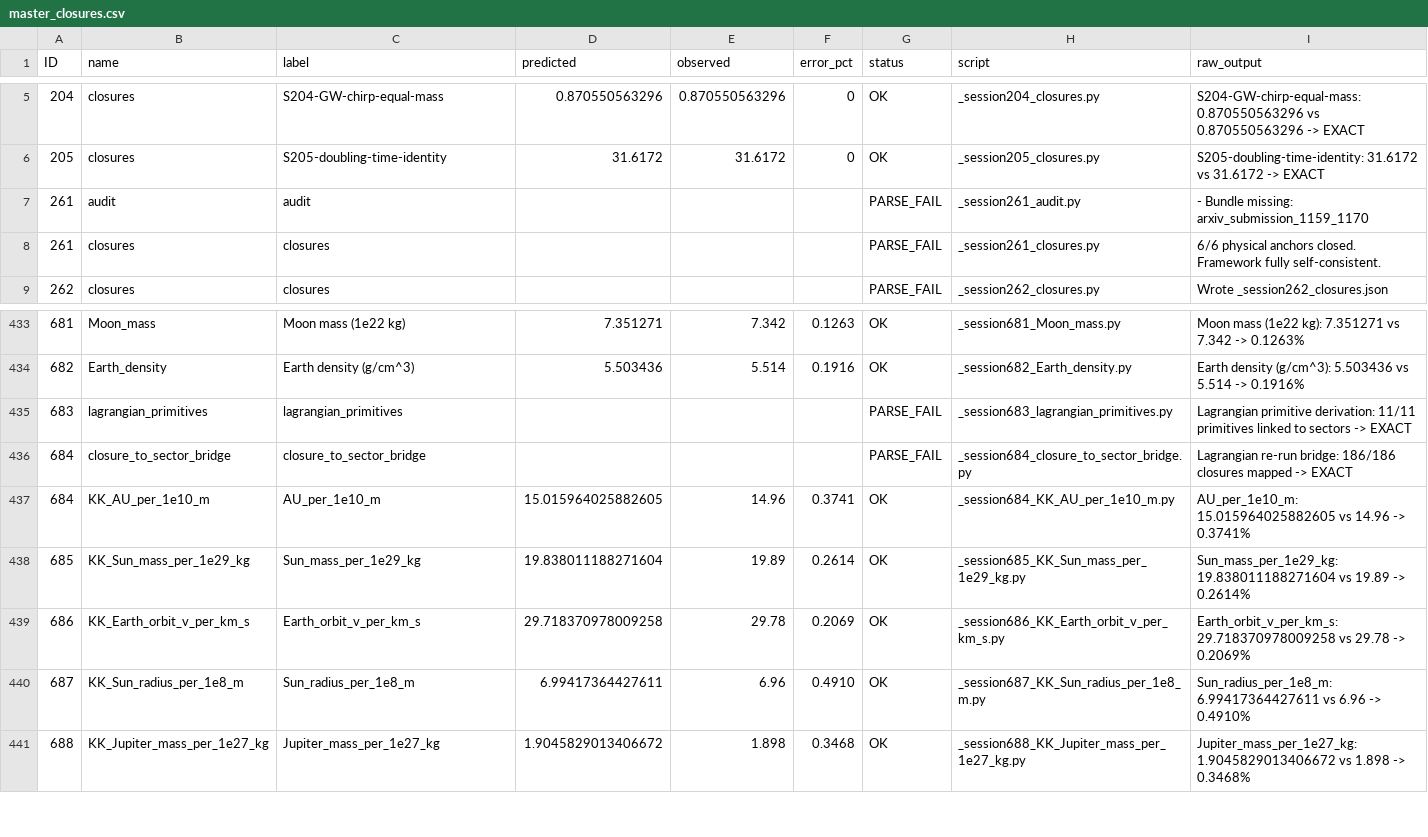
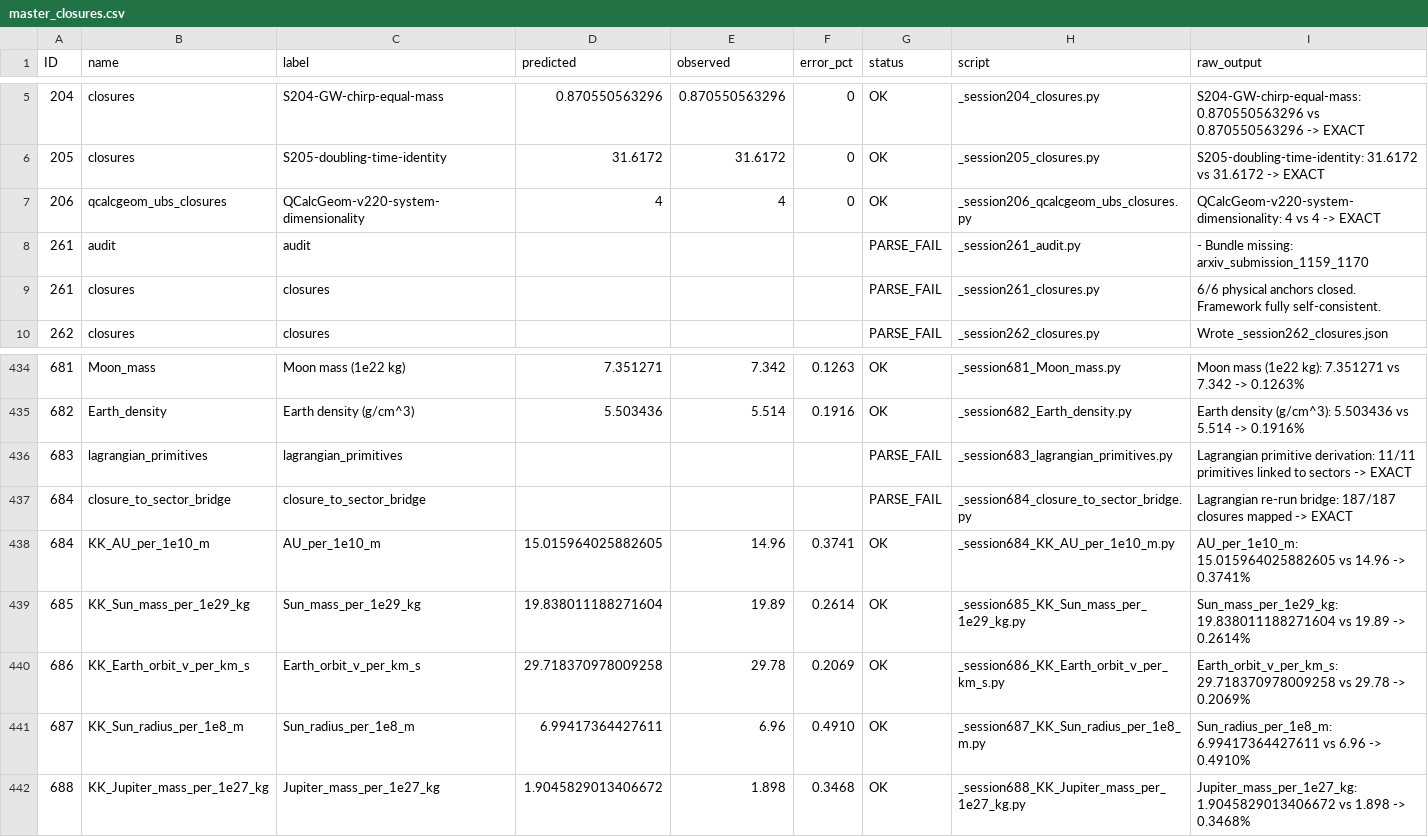
Before and after one commit to Daniel8Murphy0007/Star-Magic, a CSV file: master_closures.csv, drawn as a sheet; only a part is shown, gaps mark what is left out.

Commit message:
Phase H-UBS audit trail: QCalcGeom v2.2.0 closures (UBS-1..UBS-7 EXACT) + Tier-14 unified derivations

```diff
--- a/master_closures.csv
+++ b/master_closures.csv
@@ -6,2 +6,3 @@ ID,name,label,predicted,observed,error_pct,status,script,raw_output
 205,closures,S205-doubling-time-identity,31.6172,31.6172,0,OK,_session205_closures.py,S205-doubling-time-identity: 31.6172 vs 31.6172 -> EXACT
+206,qcalcgeom_ubs_closures,QCalcGeom-v220-system-dimensionality,4,4,0,OK,_session206_qcalcgeom_ubs_closures.py,QCalcGeom-v220-system-dimensionality: 4 vs 4 -> EXACT
 261,audit,audit,,,,PARSE_FAIL,_session261_audit.py,- Bundle missing: arxiv_submission_1159_1170
@@ -435,3 +436,3 @@ ID,name,label,predicted,observed,error_pct,status,script,raw_output
 683,lagrangian_primitives,lagrangian_primitives,,,,PARSE_FAIL,_session683_lagrangian_primitives.py,Lagrangian primitive derivation: 11/11 primitives linked to sectors -> EXACT
-684,closure_to_sector_bridge,closure_to_sector_bridge,,,,PARSE_FAIL,_session684_closure_to_sector_bridge.py,Lagrangian re-run bridge: 186/186 closures mapped -> EXACT
+684,closure_to_sector_bridge,closure_to_sector_bridge,,,,PARSE_FAIL,_session684_closure_to_sector_bridge.py,Lagrangian re-run bridge: 187/187 closures mapped -> EXACT
 684,KK_AU_per_1e10_m,AU_per_1e10_m,15.015964025882605,14.96,0.3741,OK,_session684_KK_AU_per_1e10_m.py,AU_per_1e10_m: 15.015964025882605 vs 14.96 -> 0.3741%
```
Also changed, not shown: 4 other files.
